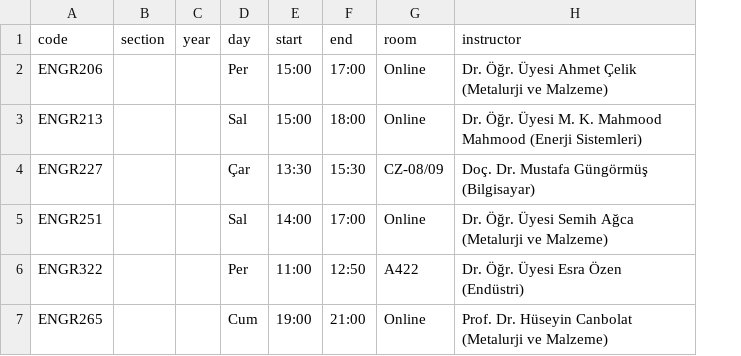
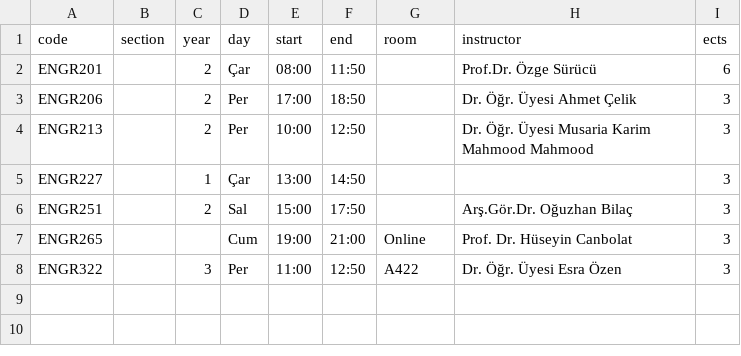
Before and after one commit to ahmetcan5sv-source/programdeneme, a CSV file: data/src/ENGR.csv, drawn as a sheet; removed rows and columns are numbered as before the commit, all else as after; the diff names each change by its address in the sheet, - before the commit and + after, or states it on an @@ line.

```diff
--- a/data/src/ENGR.csv
+++ b/data/src/ENGR.csv
+column I (ects), rows 3-7: all 3
+row 2: ENGR201 |  | 2 | Çar | 08:00 | 11:50 |  | Prof.Dr. Özge Sürücü | 6
-C3:C4 (year): (empty)
+C3:C4 (year): 2
-E3 (start): 15:00
+E3 (start): 17:00
-F3 (end): 17:00
+F3 (end): 18:50
-G3:G4 (room): Online
+G3:G4 (room): (empty)
-H3 (instructor): Dr. Öğr. Üyesi Ahmet Çelik (Metalurji ve Malzeme)
+H3 (instructor): Dr. Öğr. Üyesi Ahmet Çelik
-D4 (day): Sal
+D4 (day): Per
-E4 (start): 15:00
+E4 (start): 10:00
-F4 (end): 18:00
+F4 (end): 12:50
-H4 (instructor): …Öğr. Üyesi M. K. Mahmood Mahmood (Enerji Sistemleri)
+H4 (instructor): …Öğr. Üyesi Musaria Karim Mahmood Mahmood
-C5 (year): (empty)
+C5 (year): 1
-E5 (start): 13:30
+E5 (start): 13:00
-F5 (end): 15:30
+F5 (end): 14:50
-G5 (room): CZ-08/09
+G5 (room): (empty)
-H5 (instructor): Doç. Dr. Mustafa Güngörmüş (Bilgisayar)
+H5 (instructor): (empty)
-C6 (year): (empty)
+C6 (year): 2
-E6 (start): 14:00
+E6 (start): 15:00
-F6 (end): 17:00
+F6 (end): 17:50
-G6 (room): Online
+G6 (room): (empty)
-H6 (instructor): Dr. Öğr. Üyesi Semih Ağca (Metalurji ve Malzeme)
+H6 (instructor): Arş.Gör.Dr. Oğuzhan Bilaç
-row 6: ENGR322 |  |  | Per | 11:00 | 12:50 | A422 | Dr. Öğr. Üyesi Esra Özen (Endüstri)
-H7 (instructor): Prof. Dr. Hüseyin Canbolat (Metalurji ve Malzeme)
+H7 (instructor): Prof. Dr. Hüseyin Canbolat
+row 8: ENGR322 |  | 3 | Per | 11:00 | 12:50 | A422 | Dr. Öğr. Üyesi Esra Özen | 3
```
Also changed, not shown: 5 other files.
